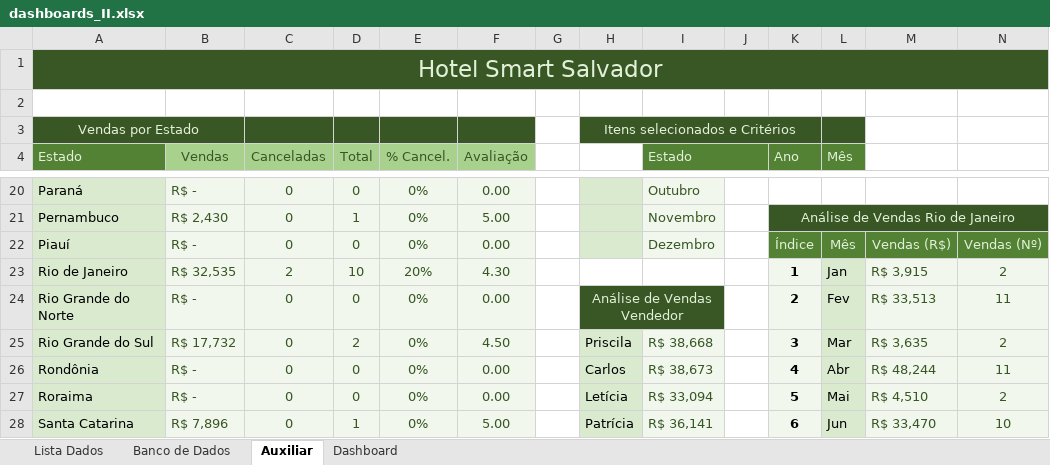
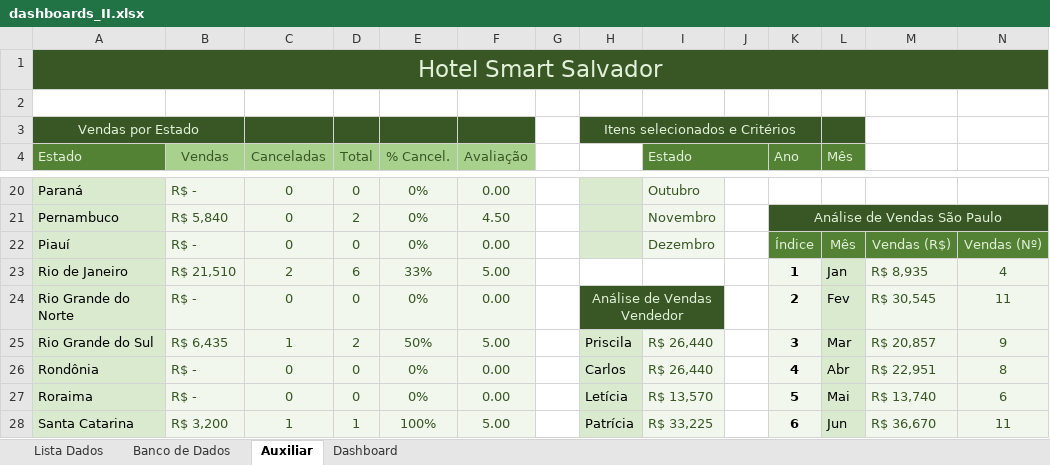
Before and after one commit to Lucgd97/Dash_Especialista_2, an Excel workbook: dashboards_II.xlsx, sheet Auxiliar, drawn as a sheet; only a part is shown, gaps mark what is left out; values as stored, in another font and other column widths than the file's, no borders; the diff covers the shown part only; the diff names each change by its address in the sheet, - before the commit and + after, or states it on an @@ line.

```diff
--- a/dashboards_II.xlsx (sheet Auxiliar)
+++ b/dashboards_II.xlsx (sheet Auxiliar)
-B21 (Vendas): R$ 2,430
+B21 (Vendas): R$ 5,840
-D21 (Total): 1
+D21 (Total): 2
-F21 (Avaliação): 5.00
+F21 (Avaliação): 4.50
-K21 (Ano): Análise de Vendas Rio de Janeiro
+K21 (Ano): Análise de Vendas São Paulo
-B23 (Vendas): R$ 32,535
+B23 (Vendas): R$ 21,510
-D23 (Total): 10
+D23 (Total): 6
-E23 (% Cancel.): 20%
+E23 (% Cancel.): 33%
-F23 (Avaliação): 4.30
+F23 (Avaliação): 5.00
-M23: R$ 3,915
+M23: R$ 8,935
-N23: 2
+N23: 4
-M24: R$ 33,513
+M24: R$ 30,545
-B25 (Vendas): R$ 17,732
+B25 (Vendas): R$ 6,435
-C25 (Canceladas): 0
+C25 (Canceladas): 1
-E25 (% Cancel.): 0%
+E25 (% Cancel.): 50%
-F25 (Avaliação): 4.50
+F25 (Avaliação): 5.00
-I25 (Estado): R$ 38,668
+I25 (Estado): R$ 26,440
-M25: R$ 3,635
+M25: R$ 20,857
-N25: 2
+N25: 9
-I26 (Estado): R$ 38,673
+I26 (Estado): R$ 26,440
-M26: R$ 48,244
+M26: R$ 22,951
-N26: 11
+N26: 8
-I27 (Estado): R$ 33,094
+I27 (Estado): R$ 13,570
-M27: R$ 4,510
+M27: R$ 13,740
-N27: 2
+N27: 6
-B28 (Vendas): R$ 7,896
+B28 (Vendas): R$ 3,200
-C28 (Canceladas): 0
+C28 (Canceladas): 1
-E28 (% Cancel.): 0%
+E28 (% Cancel.): 100%
-I28 (Estado): R$ 36,141
+I28 (Estado): R$ 33,225
-M28: R$ 33,470
+M28: R$ 36,670
-N28: 10
+N28: 11
```
Also changed, not shown: 65 edited cells elsewhere in this sheet, charts or pictures.
